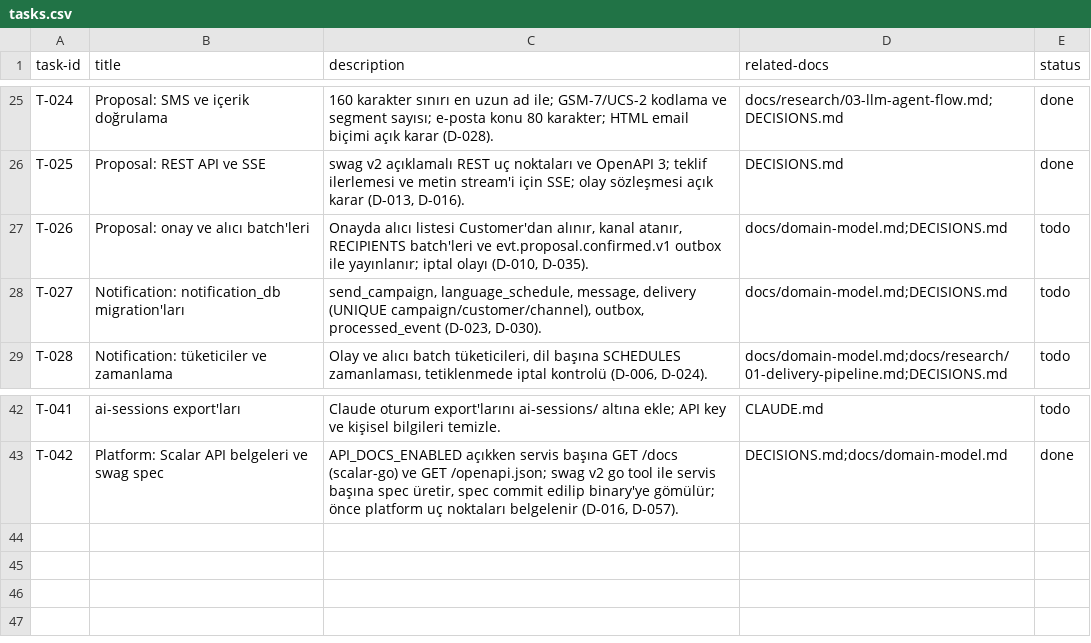
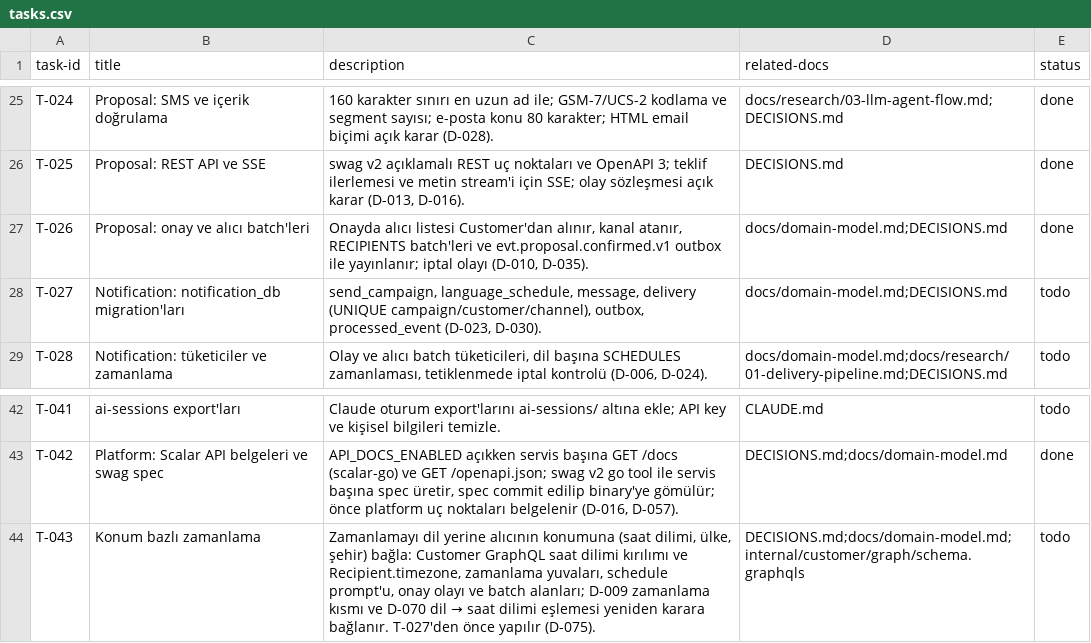
Before and after one commit to furknozg/coldbru, a CSV file: tasks.csv, drawn as a sheet; only a part is shown, gaps mark what is left out.

```diff
--- a/tasks.csv
+++ b/tasks.csv
@@ -26,3 +26,3 @@ T-024,Proposal: SMS ve içerik doğrulama,160 karakter sınırı en uzun ad ile;
 T-025,Proposal: REST API ve SSE,"swag v2 açıklamalı REST uç noktaları ve OpenAPI 3; teklif ilerlemesi ve metin stream'i için SSE; olay sözleşmesi açık karar (D-013, D-016).",DECISIONS.md,done
-T-026,Proposal: onay ve alıcı batch'leri,"Onayda alıcı listesi Customer'dan alınır, kanal atanır, RECIPIENTS batch'leri ve evt.proposal.confirmed.v1 outbox ile yayınlanır; iptal olayı (D-010, D-035).",docs/domain-model.md;DECISIONS.md,todo
+T-026,Proposal: onay ve alıcı batch'leri,"Onayda alıcı listesi Customer'dan alınır, kanal atanır, RECIPIENTS batch'leri ve evt.proposal.confirmed.v1 outbox ile yayınlanır; iptal olayı (D-010, D-035).",docs/domain-model.md;DECISIONS.md,done
 T-027,Notification: notification_db migration'ları,"send_campaign, language_schedule, message, delivery (UNIQUE campaign/customer/channel), outbox, processed_event (D-023, D-030).",docs/domain-model.md;DECISIONS.md,todo
@@ -43 +43,2 @@ T-041,ai-sessions export'ları,Claude oturum export'larını ai-sessions/ altın
 T-042,Platform: Scalar API belgeleri ve swag spec,"API_DOCS_ENABLED açıkken servis başına GET /docs (scalar-go) ve GET /openapi.json; swag v2 go tool ile servis başına spec üretir, spec commit edilip binary'ye gömülür; önce platform uç noktaları belgelenir (D-016, D-057).",DECISIONS.md;docs/domain-model.md,done
+T-043,Konum bazlı zamanlama,"Zamanlamayı dil yerine alıcının konumuna (saat dilimi, ülke, şehir) bağla: Customer GraphQL saat dilimi kırılımı ve Recipient.timezone, zamanlama yuvaları, schedule prompt'u, onay olayı ve batch alanları; D-009 zamanlama kısmı ve D-070 dil → saat dilimi eşlemesi yeniden karara bağlanır. T-027'den önce yapılır (D-075).",DECISIONS.md;docs/domain-model.md;internal/customer/graph/schema.graphqls,todo
```
Also changed, not shown: 35 other files.
